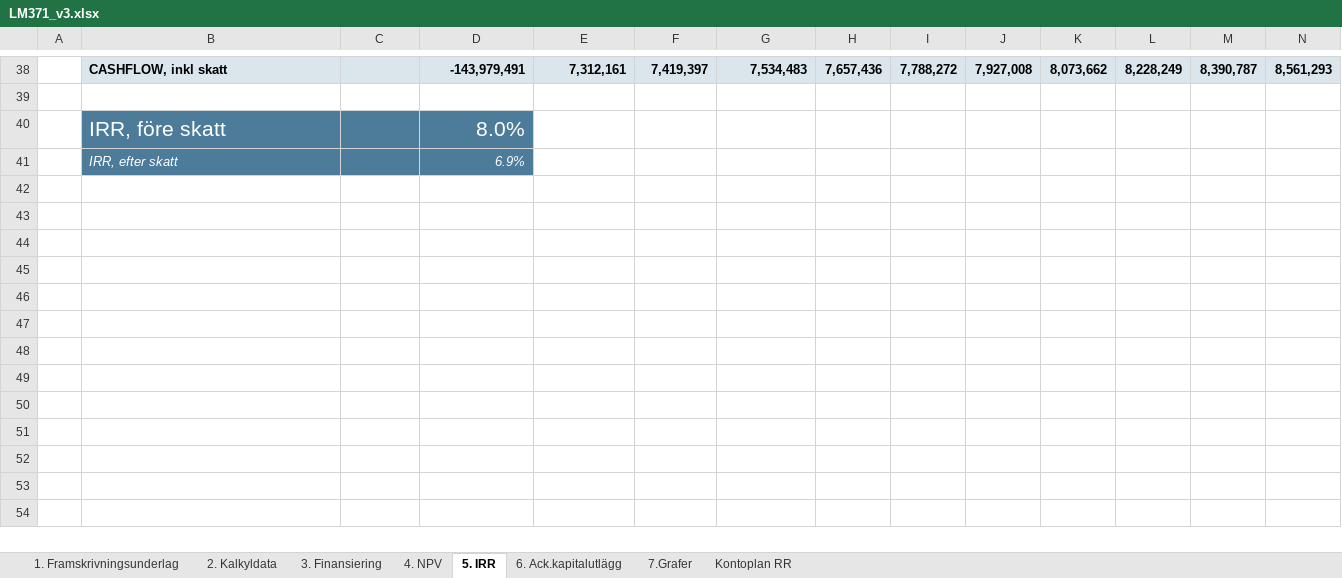
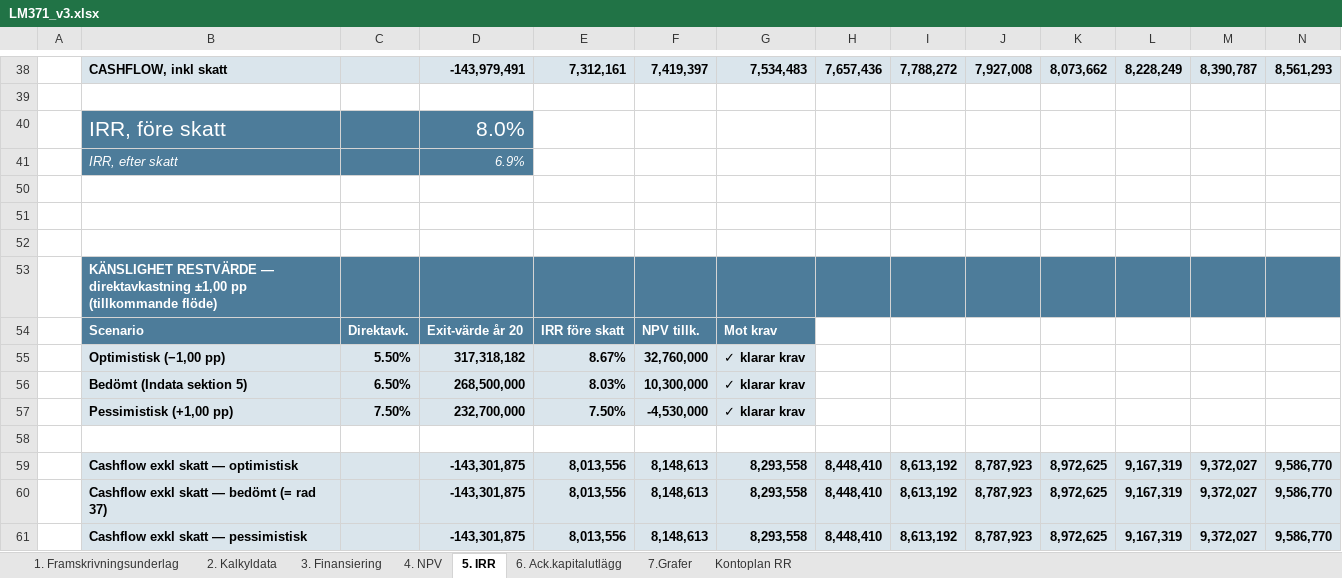
Before and after one commit to jockemedw/investeringskalkyl, an Excel workbook: build/lm371/LM371_v3.xlsx, sheet 5. IRR, drawn as a sheet; only a part is shown, gaps mark what is left out; values as stored, in another font and other column widths than the file's, no borders; 1 other sheet too large or unreadable and not compared; rows hold the shown columns only; the diff names each change by its address in the sheet, - before the commit and + after, or states it on an @@ line.

```diff
--- a/build/lm371/LM371_v3.xlsx (sheet 5. IRR)
+++ b/build/lm371/LM371_v3.xlsx (sheet 5. IRR)
+row 50: (empty)
+row 51: (empty)
+row 52: (empty)
+row 53:  | KÄNSLIGHET RESTVÄRDE — direktavkastning ±1,00 pp (tillkommande flöde)
+row 54:  | Scenario | Direktavk. | Exit-värde år 20 | IRR före skatt | NPV tillk. | Mot krav
+row 55:  | Optimistisk (−1,00 pp) | 5.50% | 317,318,182 | 8.67% | 32,760,000 | ✓ klarar krav
+row 56:  | Bedömt (Indata sektion 5) | 6.50% | 268,500,000 | 8.03% | 10,300,000 | ✓ klarar krav
+row 57:  | Pessimistisk (+1,00 pp) | 7.50% | 232,700,000 | 7.50% | -4,530,000 | ✓ klarar krav
+row 58: (empty)
+row 59:  | Cashflow exkl skatt — optimistisk |  | -143,301,875 | 8,013,556 | 8,148,613 | 8,293,558 | 8,448,410 | 8,613,192 | 8,787,923 | 8,972,625 | 9,167,319 | 9,372,027 | 9,586,770
+row 60:  | Cashflow exkl skatt — bedömt (= rad 37) |  | -143,301,875 | 8,013,556 | 8,148,613 | 8,293,558 | 8,448,410 | 8,613,192 | 8,787,923 | 8,972,625 | 9,167,319 | 9,372,027 | 9,586,770
+row 61:  | Cashflow exkl skatt — pessimistisk |  | -143,301,875 | 8,013,556 | 8,148,613 | 8,293,558 | 8,448,410 | 8,613,192 | 8,787,923 | 8,972,625 | 9,167,319 | 9,372,027 | 9,586,770
```
Also changed, not shown: sheet 1. Framskrivningsunderlag, 4 other files.
